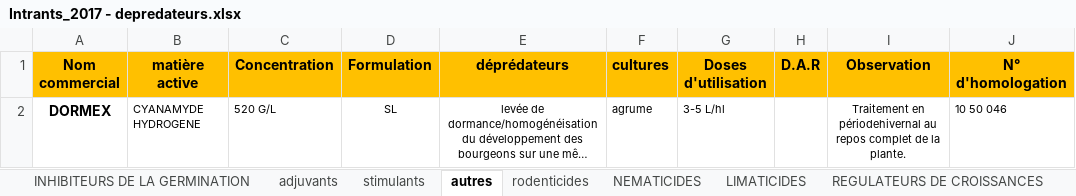
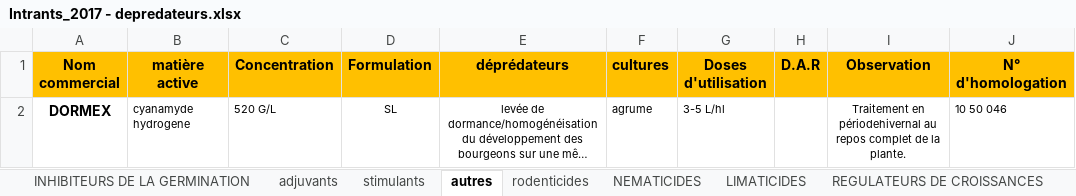
Before and after one commit to kazi94/i-farm, an Excel workbook: storage/app/Intrants_2017 - depredateurs.xlsx, sheet autres, drawn as a sheet; only a part is shown; long unchanged cells end in …; values as stored, in another font and other column widths than the file's, no borders; the diff names each change by its address in the sheet, - before the commit and + after, or states it on an @@ line.

Commit message:
changement matiere active

```diff
--- a/storage/app/Intrants_2017 - depredateurs.xlsx (sheet autres)
+++ b/storage/app/Intrants_2017 - depredateurs.xlsx (sheet autres)
-B2 (matière active): CYANAMYDE HYDROGENE
+B2 (matière active): cyanamyde hydrogene
```
Also changed, not shown: sheet REGULATEURS DE CROISSANCES, sheet INSECTICIDES, sheet FONGICIDES, sheet HERBICIDES, sheet ACARICIDES, sheet NEMATICIDES, 5 more sheets.
